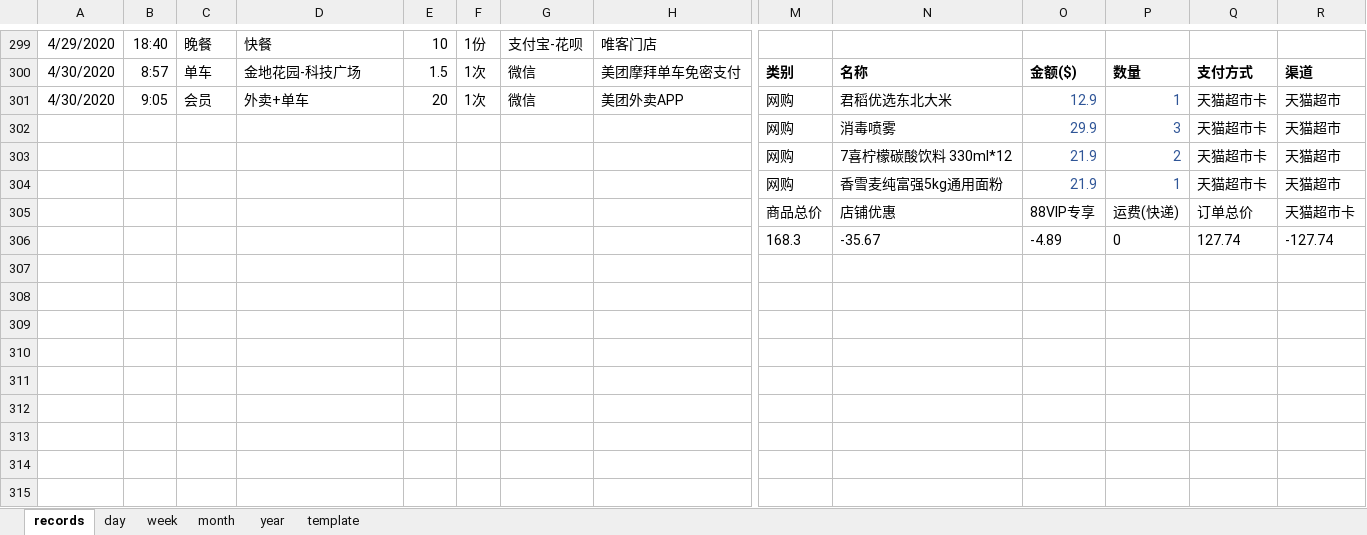
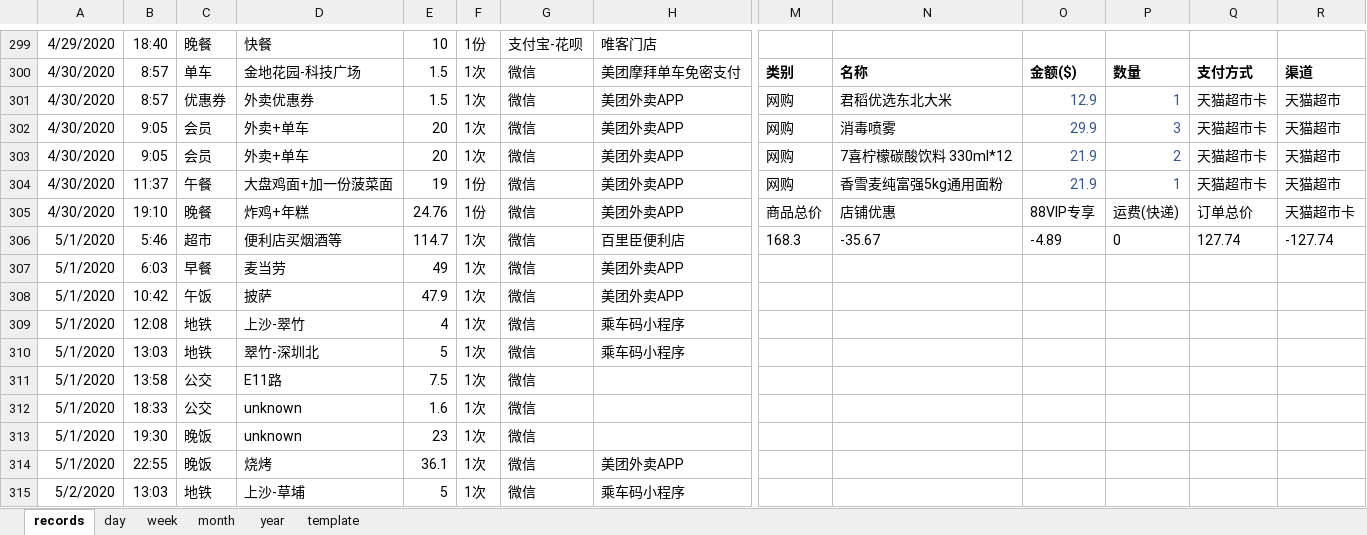
Before and after one commit to Gzhennaxia/Gzhennaxia.github.io, an Excel workbook: source/excel/ledger.xlsx, sheet records, drawn as a sheet; only a part is shown, gaps mark what is left out; values as stored, in another font and other column widths than the file's, no borders; table styles not drawn; removed rows and columns are numbered as before the commit, all else as after; rows hold the shown columns only; the diff covers the shown part only; the diff names each change by its address in the sheet, - before the commit and + after, or states it on an @@ line.

```diff
--- a/source/excel/ledger.xlsx (sheet records)
+++ b/source/excel/ledger.xlsx (sheet records)
-B301: 9:05
+B301: 8:57
-C301: 会员
+C301: 优惠券
-D301: 外卖+单车
+D301: 外卖优惠券
-E301: 20
+E301: 1.5
-A302:A305: (empty)
+A302:A305: 4/30/2020
-B302:B303: (empty)
+B302:B303: 9:05
-C302:C303: (empty)
+C302:C303: 会员
-D302:D303: (empty)
+D302:D303: 外卖+单车
-E302:E303: (empty)
+E302:E303: 20
-F302:F303: (empty)
+F302:F303: 1次
-G302:G305: (empty)
+G302:G305: 微信
-H302:H305: (empty)
+H302:H305: 美团外卖APP
-B304: (empty)
+B304: 11:37
-C304: (empty)
+C304: 午餐
-D304: (empty)
+D304: 大盘鸡面+加一份菠菜面
-E304: (empty)
+E304: 19
-F304:F305: (empty)
+F304:F305: 1份
-B305: (empty)
+B305: 19:10
-C305: (empty)
+C305: 晚餐
-D305: (empty)
+D305: 炸鸡+年糕
-E305: (empty)
+E305: 24.76
-row 306:  |  |  |  |  |  |  |  | 168.3 | -35.67 | -4.89 | 0 | 127.74 | -127.74
+row 306: 5/1/2020 | 5:46 | 超市 | 便利店买烟酒等 | 114.7 | 1次 | 微信 | 百里臣便利店 | 168.3 | -35.67 | -4.89 | 0 | 127.74 | -127.74
+row 307: 5/1/2020 | 6:03 | 早餐 | 麦当劳 | 49 | 1次 | 微信 | 美团外卖APP
+row 308: 5/1/2020 | 10:42 | 午饭 | 披萨 | 47.9 | 1次 | 微信 | 美团外卖APP
+row 309: 5/1/2020 | 12:08 | 地铁 | 上沙-翠竹 | 4 | 1次 | 微信 | 乘车码小程序
+row 310: 5/1/2020 | 13:03 | 地铁 | 翠竹-深圳北 | 5 | 1次 | 微信 | 乘车码小程序
+row 311: 5/1/2020 | 13:58 | 公交 | E11路 | 7.5 | 1次 | 微信
+row 312: 5/1/2020 | 18:33 | 公交 | unknown | 1.6 | 1次 | 微信
+row 313: 5/1/2020 | 19:30 | 晚饭 | unknown | 23 | 1次 | 微信
+row 314: 5/1/2020 | 22:55 | 晚饭 | 烧烤 | 36.1 | 1次 | 微信 | 美团外卖APP
+row 315: 5/2/2020 | 13:03 | 地铁 | 上沙-草埔 | 5 | 1次 | 微信 | 乘车码小程序
```
Also changed, not shown: 16 added rows elsewhere in this sheet, formulas that keep their value, source/excel/Abstinence.xlsx.
